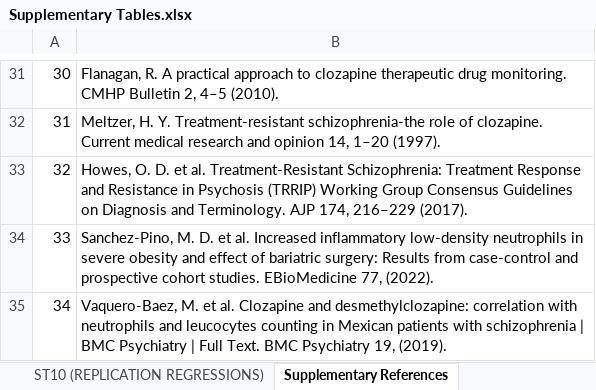
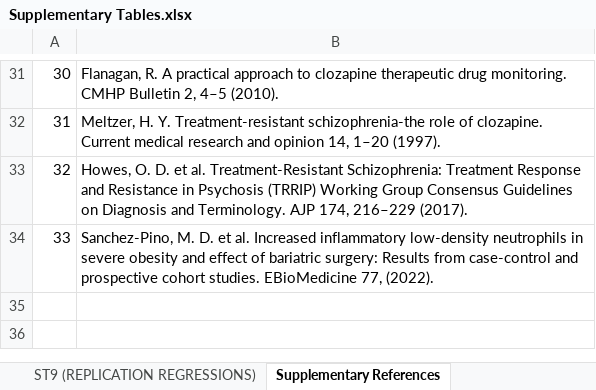
Before and after one commit to locksk/locksk.github.io, an Excel workbook: Supplementary Tables.xlsx, sheet Supplementary References, drawn as a sheet; only a part is shown, gaps mark what is left out; values as stored, in another font and other column widths than the file's, no borders; the diff names each change by its address in the sheet, - before the commit and + after, or states it on an @@ line.

```diff
--- a/Supplementary Tables.xlsx (sheet Supplementary References)
+++ b/Supplementary Tables.xlsx (sheet Supplementary References)
-sheet tab: ST10 (REPLICATION REGRESSIONS)
+sheet tab: ST9 (REPLICATION REGRESSIONS)
-row 35: 34 | Vaquero-Baez, M. et al. Clozapine and desmethylclozapine: correlation with neutrophils and leucocytes counting in Mexican patients with schizophrenia | BMC Psychiatry | Full Text. BMC Psychiatry 19, (2019).
```
Also changed, not shown: sheet ST3 (DAG Nodes and Paths), sheet ST1 (CYP1A2 PGx), sheet ST9 (REPLICATION REGRESSIONS), other sheet tabs.
